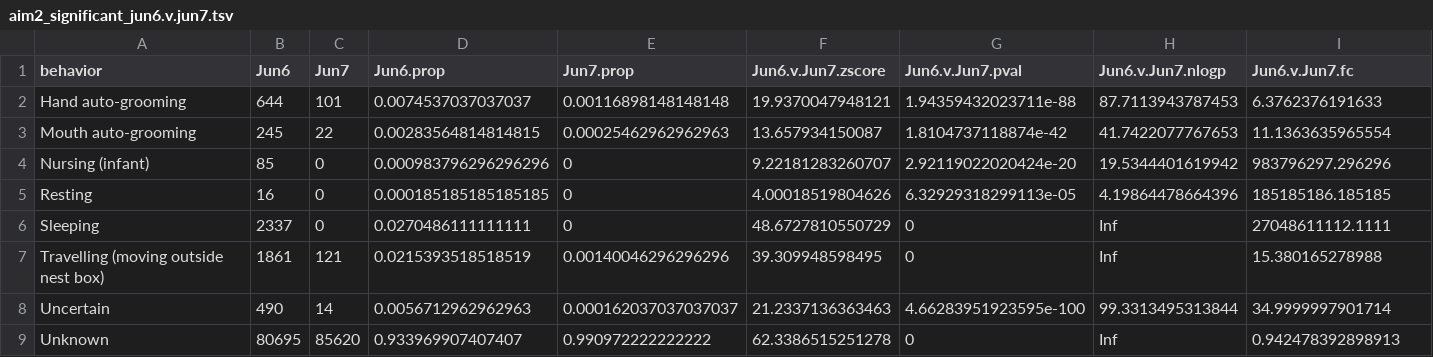
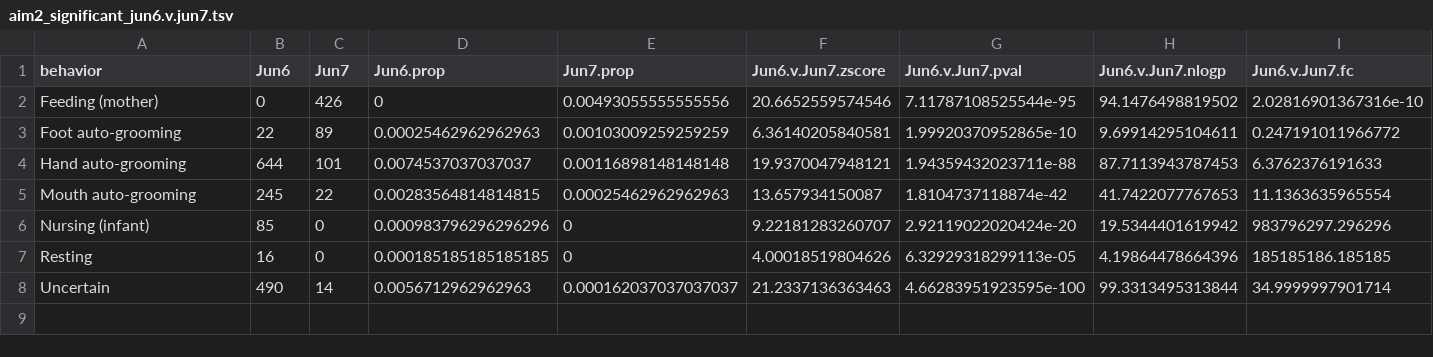
Before and after one commit to hallep/Paciulli-MIB, a TSV file: analysis/aim2/aim2_significant_jun6.v.jun7.tsv, drawn as a sheet; only a part is shown; removed rows and columns are numbered as before the commit, all else as after; rows hold the shown columns only; the diff names each change by its address in the sheet, - before the commit and + after, or states it on an @@ line.

```diff
--- a/analysis/aim2/aim2_significant_jun6.v.jun7.tsv
+++ b/analysis/aim2/aim2_significant_jun6.v.jun7.tsv
+row 2: Feeding (mother) | 0 | 426 | 0 | 0.00493055555555556 | 20.6652559574546 | 7.11787108525544e-95 | 94.1476498819502 | 2.02816901367316e-10
+row 3: Foot auto-grooming | 22 | 89 | 0.00025462962962963 | 0.00103009259259259 | 6.36140205840581 | 1.99920370952865e-10 | 9.69914295104611 | 0.247191011966772
-row 6: Sleeping | 2337 | 0 | 0.0270486111111111 | 0 | 48.6727810550729 | 0 | Inf | 27048611112.1111
-row 7: Travelling (moving outside nest box) | 1861 | 121 | 0.0215393518518519 | 0.00140046296296296 | 39.309948598495 | 0 | Inf | 15.380165278988
-row 9: Unknown | 80695 | 85620 | 0.933969907407407 | 0.990972222222222 | 62.3386515251278 | 0 | Inf | 0.942478392898913
```
Also changed, not shown: analysis/aim1/aim1_significant_jun6.tsv, analysis/aim1/aim1_significant_jun7.tsv, 9 other files.
